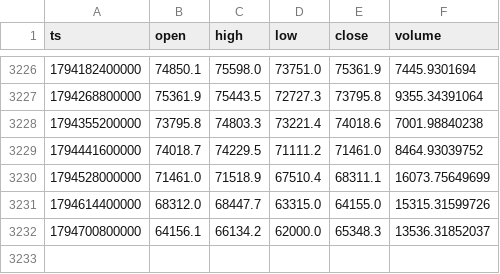
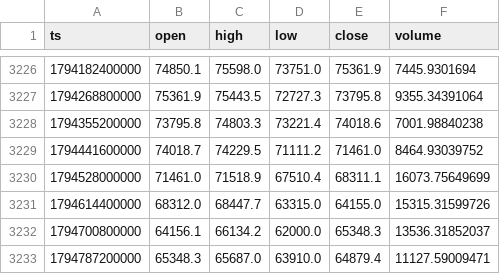
Before and after one commit to huvan9527-a11y/crypto-advisor, a CSV file: data/BTC_1d.csv, drawn as a sheet; only a part is shown, gaps mark what is left out; the diff names each change by its address in the sheet, - before the commit and + after, or states it on an @@ line.

```diff
--- a/data/BTC_1d.csv
+++ b/data/BTC_1d.csv
+row 3233: 1794787200000 | 65348.3 | 65687.0 | 63910.0 | 64879.4 | 11127.59009471
```
Also changed, not shown: data/ETH_1d.csv, 3 other files.
